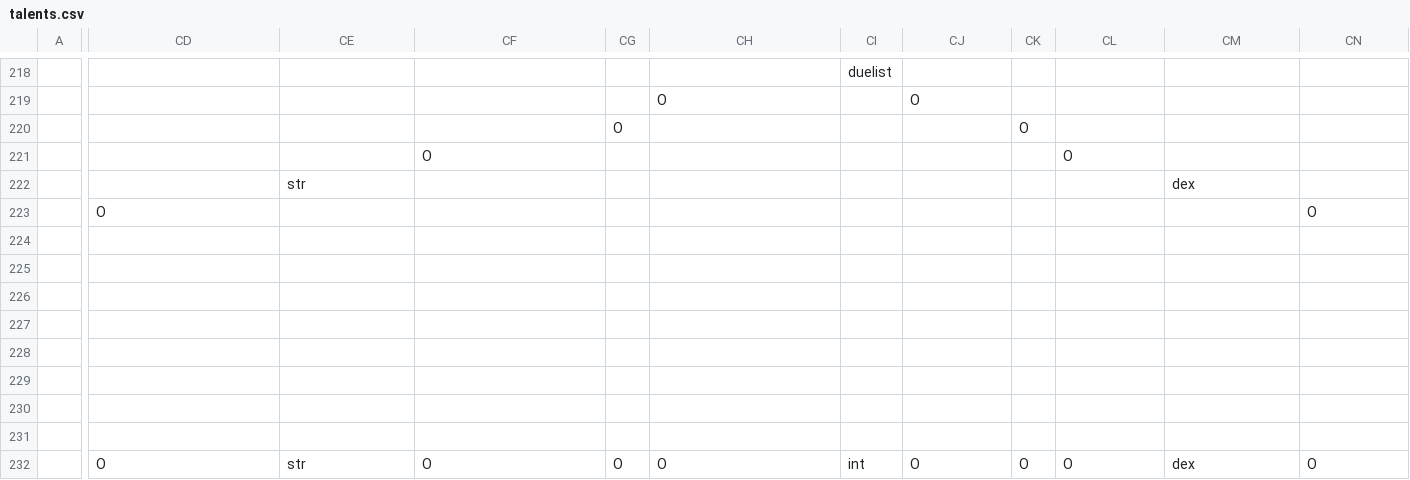
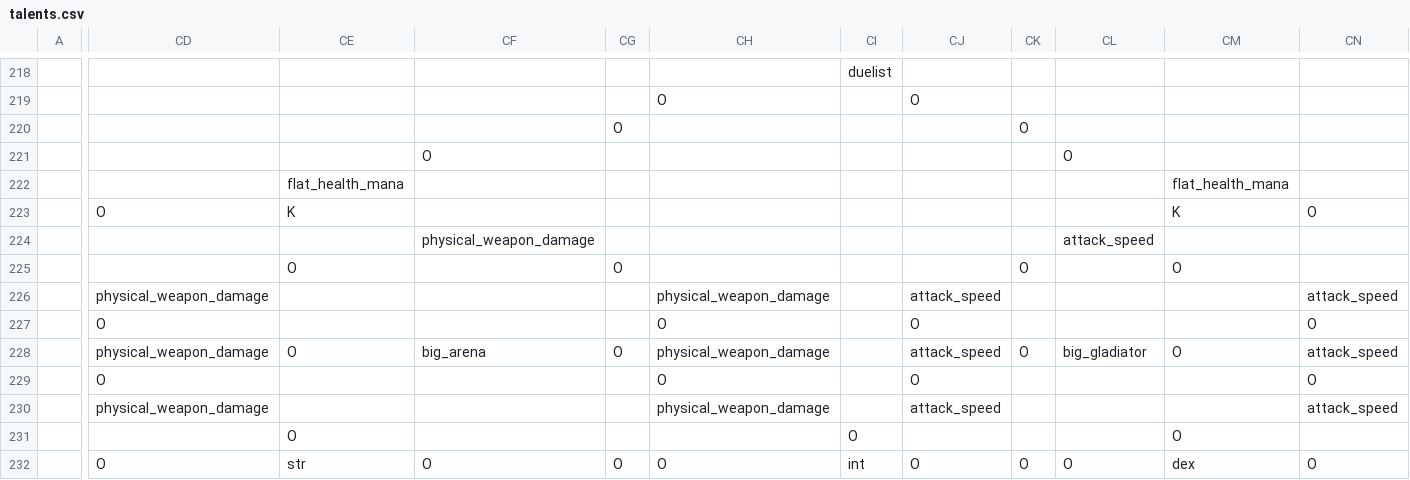
Before and after one commit to RobertSkalko/Age-of-Exile, a CSV file: src/main/resources/data/mmorpg/spell_school/talents.csv, drawn as a sheet; only a part is shown, gaps mark what is left out; removed rows and columns are numbered as before the commit, all else as after; rows hold the shown columns only; the diff covers the shown part only; the diff names each change by its address in the sheet, - before the commit and + after, or states it on an @@ line.

```diff
--- a/src/main/resources/data/mmorpg/spell_school/talents.csv
+++ b/src/main/resources/data/mmorpg/spell_school/talents.csv
-CE222: str
+CE222: flat_health_mana
-CM222: dex
+CM222: flat_health_mana
-CE223: (empty)
+CE223: K
-CM223: (empty)
+CM223: K
-CF224: (empty)
+CF224: physical_weapon_damage
-CL224: (empty)
+CL224: attack_speed
-CE225: (empty)
+CE225: O
-CG225: (empty)
+CG225: O
-CK225: (empty)
+CK225: O
-CM225: (empty)
+CM225: O
-CD226: (empty)
+CD226: physical_weapon_damage
-CH226: (empty)
+CH226: physical_weapon_damage
-CJ226: (empty)
+CJ226: attack_speed
-CN226: (empty)
+CN226: attack_speed
-CD227: (empty)
+CD227: O
-CH227: (empty)
+CH227: O
-CJ227: (empty)
+CJ227: O
-CN227: (empty)
+CN227: O
-row 228: (empty)
+row 228:  | physical_weapon_damage | O | big_arena | O | physical_weapon_damage |  | attack_speed | O | big_gladiator | O | attack_speed
-CD229: (empty)
+CD229: O
-CH229: (empty)
+CH229: O
-CJ229: (empty)
+CJ229: O
-CN229: (empty)
+CN229: O
-CD230: (empty)
+CD230: physical_weapon_damage
-CH230: (empty)
+CH230: physical_weapon_damage
-CJ230: (empty)
+CJ230: attack_speed
-CN230: (empty)
+CN230: attack_speed
-CE231: (empty)
+CE231: O
-CI231: (empty)
+CI231: O
-CM231: (empty)
+CM231: O
```
Also changed, not shown: 3 added rows, 3 removed rows and 87 edited cells elsewhere in this file, 19 other files.
